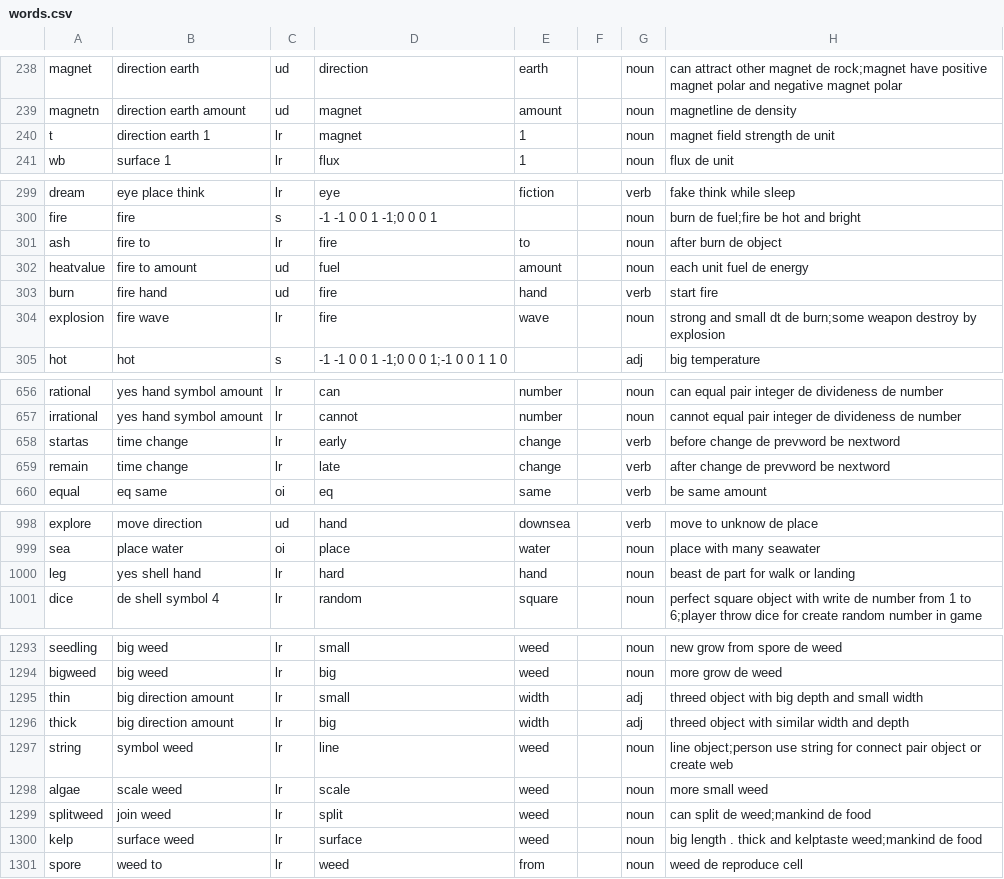
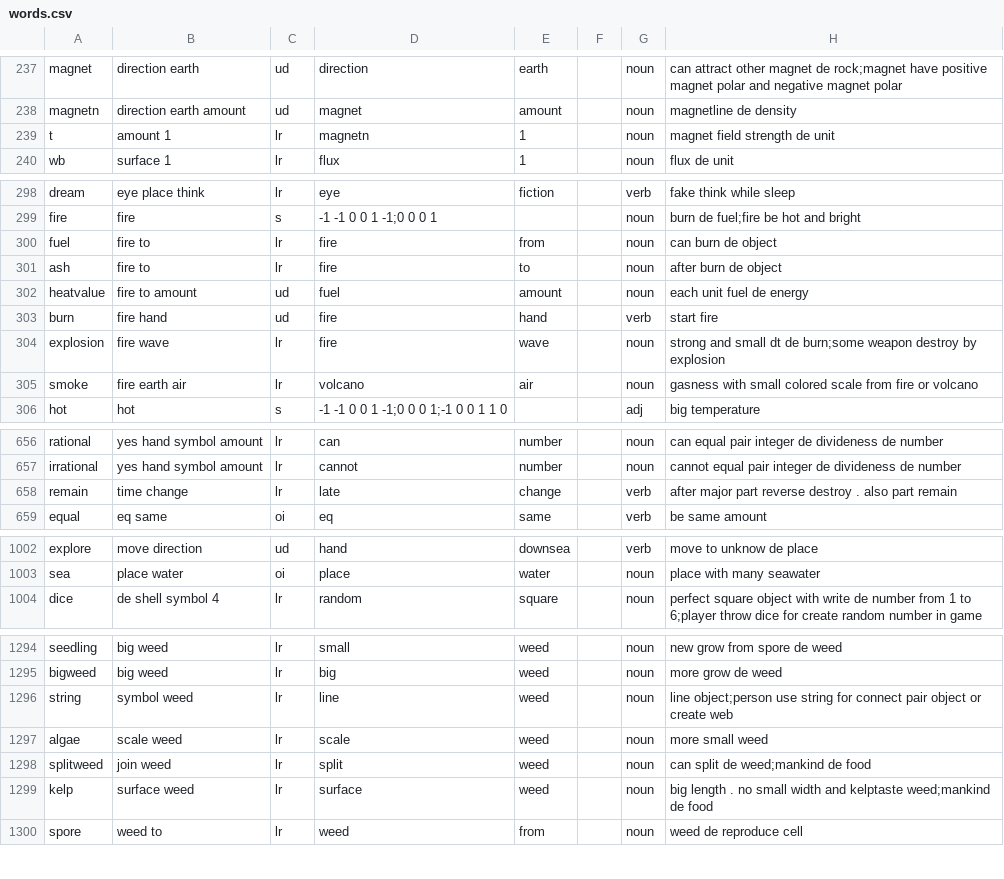
Before and after one commit to windlandneko/xingyu, a CSV file: source/words.csv, drawn as a sheet; only a part is shown, gaps mark what is left out; the diff covers the shown part only.

```diff
--- a/source/words.csv
+++ b/source/words.csv
@@ -239,3 +238,3 @@ magnet,direction earth,ud,direction,earth,,noun,can attract other magnet de rock
 magnetn,direction earth amount,ud,magnet,amount,,noun,magnetline de density
-t,direction earth 1,lr,magnet,1,,noun,magnet field strength de unit
+t,amount 1,lr,magnetn,1,,noun,magnet field strength de unit
 wb,surface 1,lr,flux,1,,noun,flux de unit
@@ -300,2 +299,3 @@ dream,eye place think,lr,eye,fiction,,verb,fake think while sleep
 fire,fire,s,-1 -1 0 0 1 -1;0 0 0 1,,,noun,burn de fuel;fire be hot and bright
+fuel,fire to,lr,fire,from,,noun,can burn de object
 ash,fire to,lr,fire,to,,noun,after burn de object
@@ -304,2 +304,3 @@ burn,fire hand,ud,fire,hand,,verb,start fire
 explosion,fire wave,lr,fire,wave,,noun,strong and small dt de burn;some weapon destroy by explosion
+smoke,fire earth air,lr,volcano,air,,noun,gasness with small colored scale from fire or volcano
 hot,hot,s,-1 -1 0 0 1 -1;0 0 0 1;-1 0 0 1 1 0,,,adj,big temperature
@@ -657,4 +657,3 @@ rational,yes hand symbol amount,lr,can,number,,noun,can equal pair integer de di
 irrational,yes hand symbol amount,lr,cannot,number,,noun,cannot equal pair integer de divideness de number
-startas,time change,lr,early,change,,verb,before change de prevword be nextword
-remain,time change,lr,late,change,,verb,after change de prevword be nextword
+remain,time change,lr,late,change,,verb,after major part reverse destroy . also part remain
 equal,eq same,oi,eq,same,,verb,be same amount
@@ -999,3 +1003,2 @@ explore,move direction,ud,hand,downsea,,verb,move to unknow de place
 sea,place water,oi,place,water,,noun,place with many seawater
-leg,yes shell hand,lr,hard,hand,,noun,beast de part for walk or landing
 dice,de shell symbol 4,lr,random,square,,noun,perfect square object with write de number from 1 to 6;player throw dice for create random number in game
@@ -1294,4 +1295,2 @@ seedling,big weed,lr,small,weed,,noun,new grow from spore de weed
 bigweed,big weed,lr,big,weed,,noun,more grow de weed
-thin,big direction amount,lr,small,width,,adj,threed object with big depth and small width
-thick,big direction amount,lr,big,width,,adj,threed object with similar width and depth
 string,symbol weed,lr,line,weed,,noun,line object;person use string for connect pair object or create web
@@ -1299,3 +1298,3 @@ algae,scale weed,lr,scale,weed,,noun,more small weed
 splitweed,join weed,lr,split,weed,,noun,can split de weed;mankind de food
-kelp,surface weed,lr,surface,weed,,noun,big length . thick and kelptaste weed;mankind de food
+kelp,surface weed,lr,surface,weed,,noun,big length . no small width and kelptaste weed;mankind de food
 spore,weed to,lr,weed,from,,noun,weed de reproduce cell
```
Also changed, not shown: 4 added rows, 2 removed rows, 2 moved rows and 31 edited cells elsewhere in this file, source/registry.csv, 7 other files.
